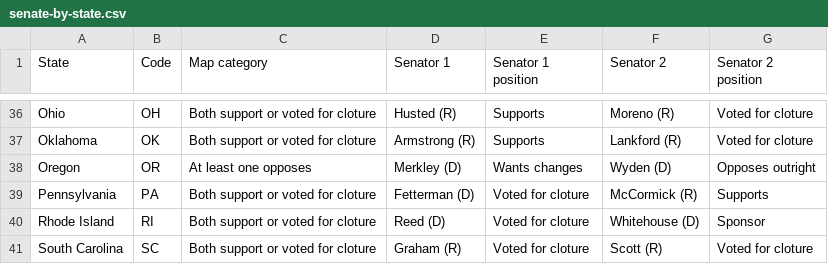
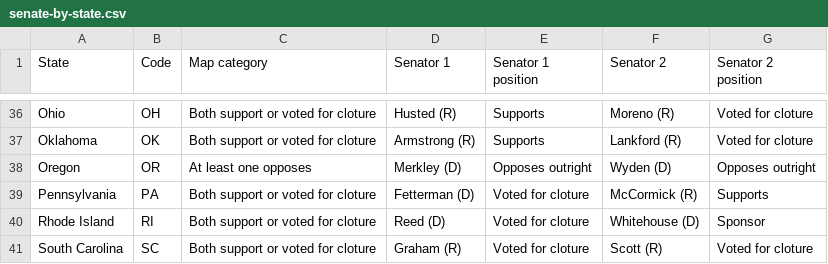
Before and after one commit to parksgc/baaja-scorecard, a CSV file: data/senate-by-state.csv, drawn as a sheet; only a part is shown, gaps mark what is left out.

```diff
--- a/data/senate-by-state.csv
+++ b/data/senate-by-state.csv
@@ -37,3 +37,3 @@ Ohio,OH,Both support or voted for cloture,Husted (R),Supports,Moreno (R),Voted f
 Oklahoma,OK,Both support or voted for cloture,Armstrong (R),Supports,Lankford (R),Voted for cloture
-Oregon,OR,At least one opposes,Merkley (D),Wants changes,Wyden (D),Opposes outright
+Oregon,OR,At least one opposes,Merkley (D),Opposes outright,Wyden (D),Opposes outright
 Pennsylvania,PA,Both support or voted for cloture,Fetterman (D),Voted for cloture,McCormick (R),Supports
```
Also changed, not shown: data/senate-seats.csv, data/senators-on-record.csv, 2 other files.
